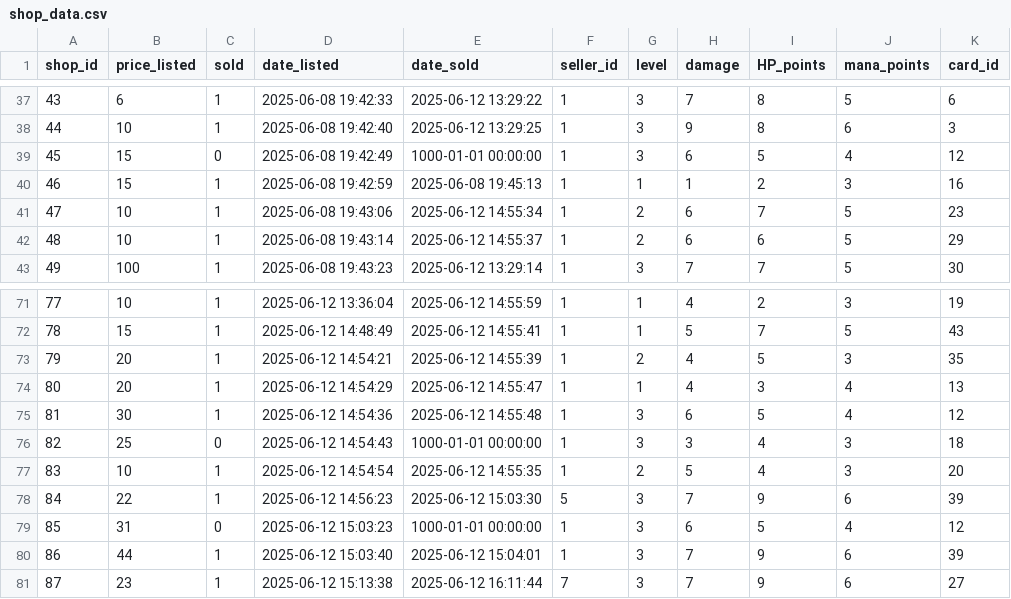
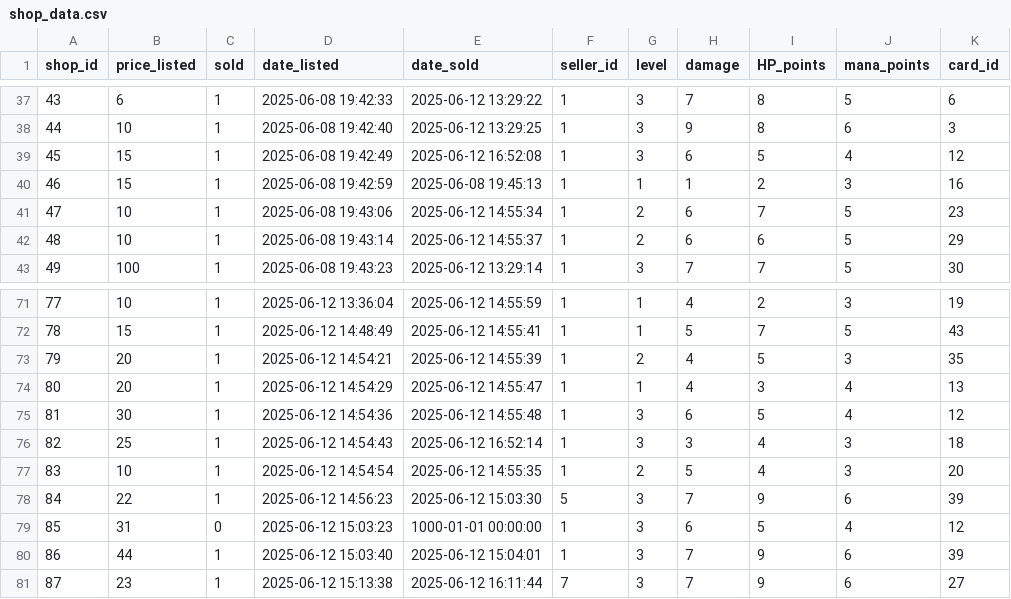
Before and after one commit to AlexZ1007/mds-project, a CSV file: services/ml/shop_data.csv, drawn as a sheet; only a part is shown, gaps mark what is left out; the diff covers the shown part only.

```diff
--- a/services/ml/shop_data.csv
+++ b/services/ml/shop_data.csv
@@ -38,3 +38,3 @@ shop_id,price_listed,sold,date_listed,date_sold,seller_id,level,damage,HP_points
 44,10,1,2025-06-08 19:42:40,2025-06-12 13:29:25,1,3,9,8,6,3
-45,15,0,2025-06-08 19:42:49,1000-01-01 00:00:00,1,3,6,5,4,12
+45,15,1,2025-06-08 19:42:49,2025-06-12 16:52:08,1,3,6,5,4,12
 46,15,1,2025-06-08 19:42:59,2025-06-08 19:45:13,1,1,1,2,3,16
@@ -75,3 +75,3 @@ shop_id,price_listed,sold,date_listed,date_sold,seller_id,level,damage,HP_points
 81,30,1,2025-06-12 14:54:36,2025-06-12 14:55:48,1,3,6,5,4,12
-82,25,0,2025-06-12 14:54:43,1000-01-01 00:00:00,1,3,3,4,3,18
+82,25,1,2025-06-12 14:54:43,2025-06-12 16:52:14,1,3,3,4,3,18
 83,10,1,2025-06-12 14:54:54,2025-06-12 14:55:35,1,2,5,4,3,20
```
Also changed, not shown: 5 added rows and 18 edited cells elsewhere in this file, 3 other files.
